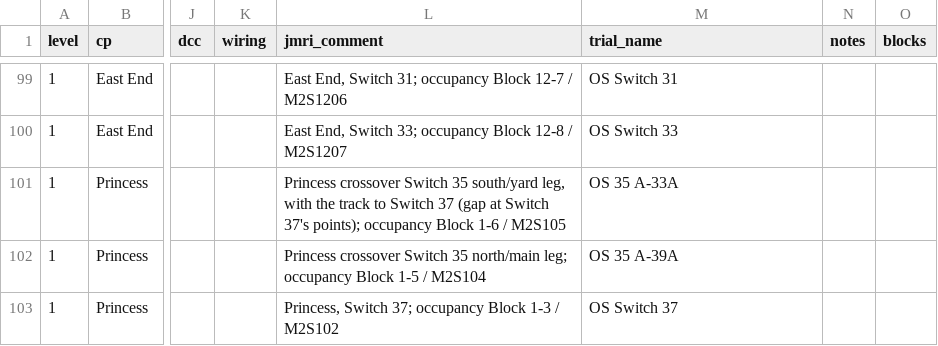
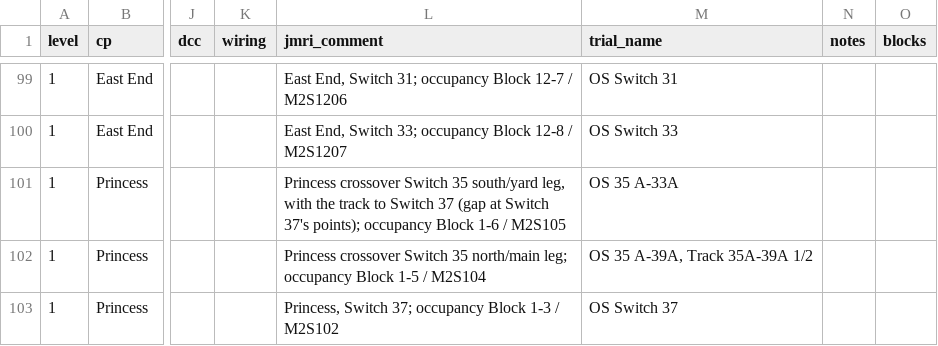
Before and after one commit to lnevo/hart, a CSV file: jmri/layouts/hart/data/devices.csv, drawn as a sheet; only a part is shown, gaps mark what is left out; the diff covers the shown part only; the diff names each change by its address in the sheet, - before the commit and + after, or states it on an @@ line.

```diff
--- a/jmri/layouts/hart/data/devices.csv
+++ b/jmri/layouts/hart/data/devices.csv
-M102 (trial_name): OS 35 A-39A
+M102 (trial_name): OS 35 A-39A, Track 35A-39A 1/2
```
Also changed, not shown: 2 removed rows and 1 edited cell elsewhere in this file, jmri/layouts/hart/data/block_lengths.csv, jmri/layouts/hart/data/schematic/block_exceptions.csv, 27 other files.
